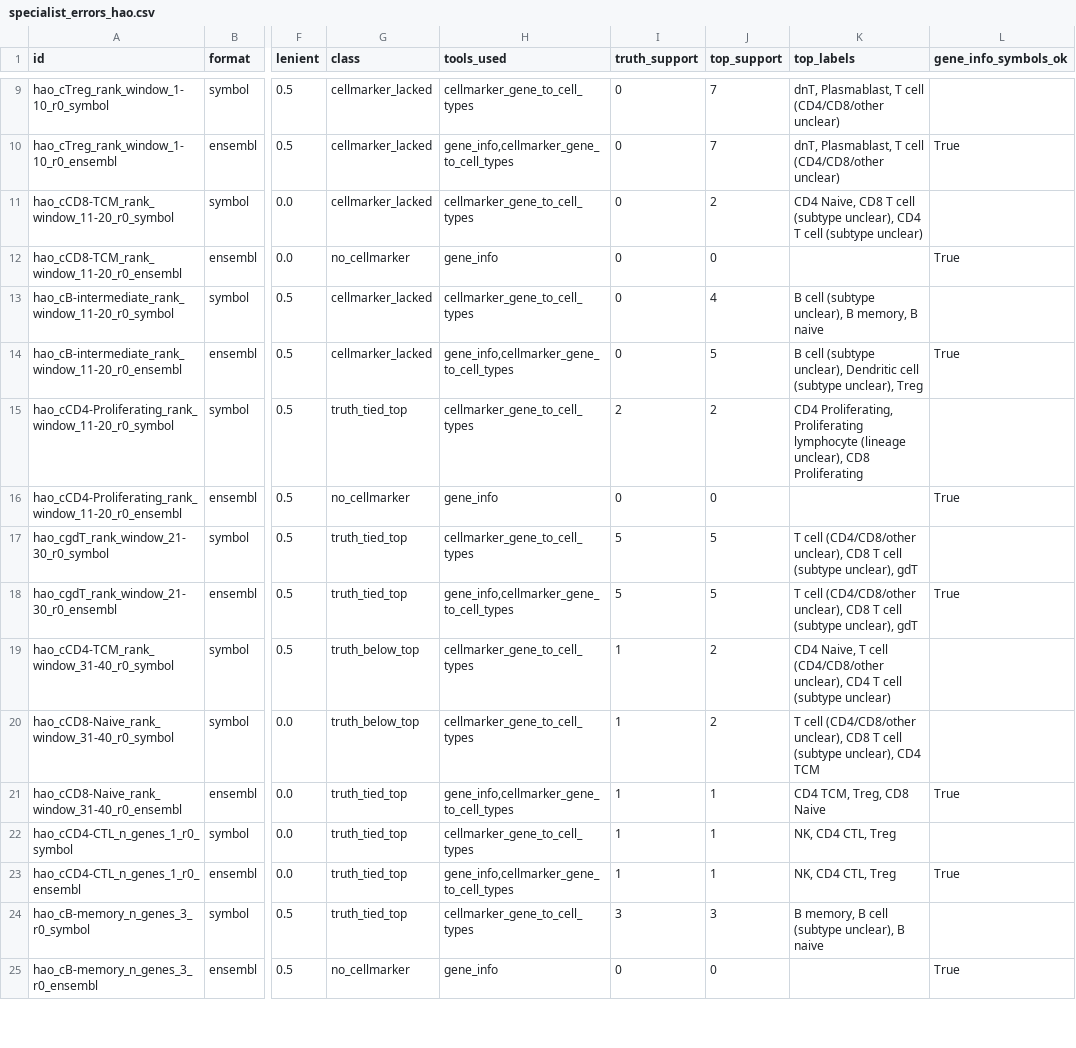
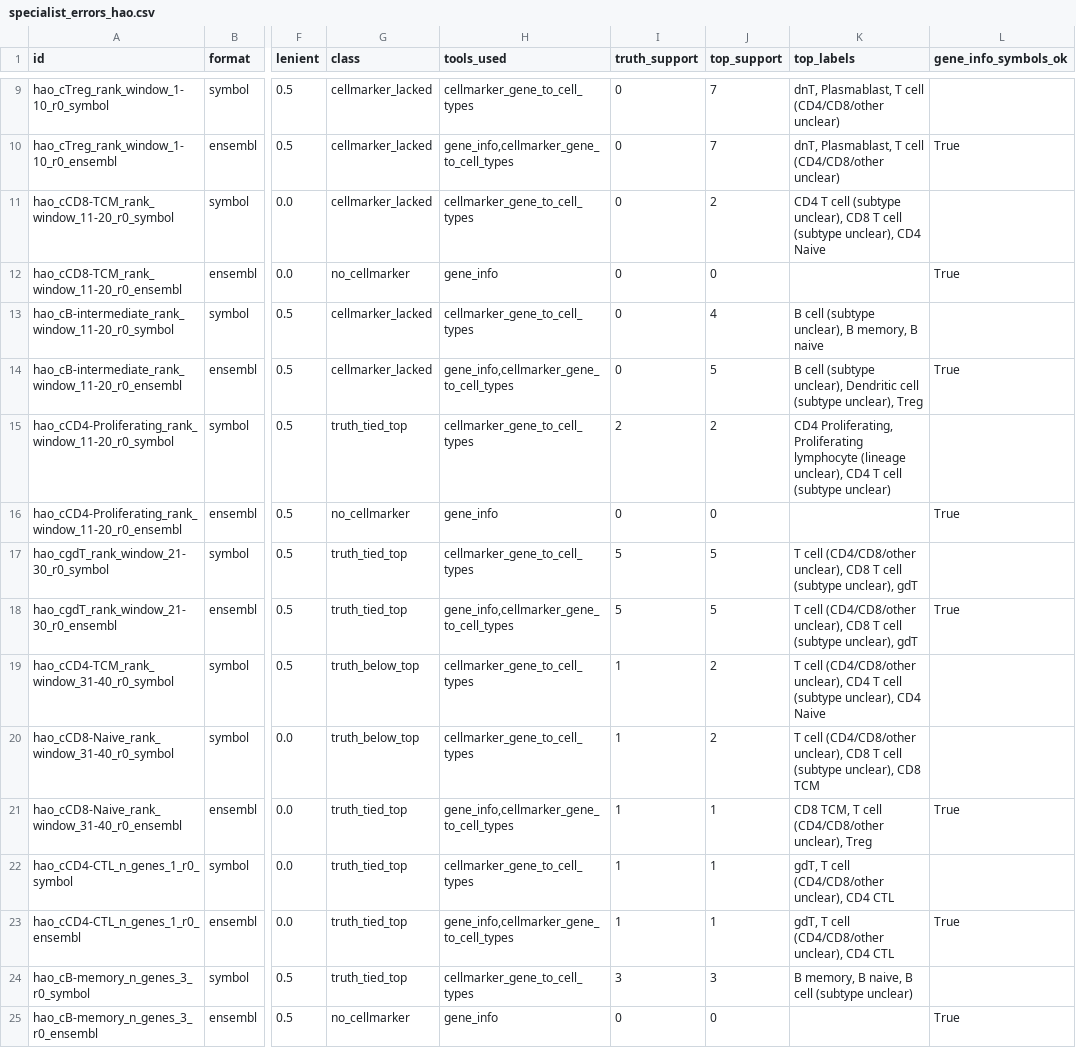
Before and after one commit to sevara1212/llm-bio-bench, a CSV file: results/agents/specialist_errors_hao.csv, drawn as a sheet; only a part is shown, gaps mark what is left out; the diff covers the shown part only; the diff names each change by its address in the sheet, - before the commit and + after, or states it on an @@ line.

```diff
--- a/results/agents/specialist_errors_hao.csv
+++ b/results/agents/specialist_errors_hao.csv
-K11 (top_labels): CD4 Naive, CD8 T cell (subtype unclear), CD4 T cell (subtype unclear)
+K11 (top_labels): CD4 T cell (subtype unclear), CD8 T cell (subtype unclear), CD4 Naive
-K15 (top_labels): …(lineage unclear), CD8 Proliferating
+K15 (top_labels): …(lineage unclear), CD4 T cell (subtype unclear)
-K19 (top_labels): CD4 Naive, T cell (CD4/CD8/other unclear), CD4 T cell (subtype unclear)
+K19 (top_labels): T cell (CD4/CD8/other unclear), CD4 T cell (subtype unclear), CD4 Naive
-K20 (top_labels): …(subtype unclear), CD4 TCM
+K20 (top_labels): …(subtype unclear), CD8 TCM
-K21 (top_labels): CD4 TCM, Treg, CD8 Naive
+K21 (top_labels): CD8 TCM, T cell (CD4/CD8/other unclear), Treg
-K22:K23 (top_labels): NK, CD4 CTL, Treg
+K22:K23 (top_labels): gdT, T cell (CD4/CD8/other unclear), CD4 CTL
-K24 (top_labels): B memory, B cell (subtype unclear), B naive
+K24 (top_labels): B memory, B naive, B cell (subtype unclear)
```
Also changed, not shown: 11 edited cells elsewhere in this file, results/agents/scores_agents_hao.csv, results/agents/scores_agents_hao_all_nonoise.csv, 8 other files.
